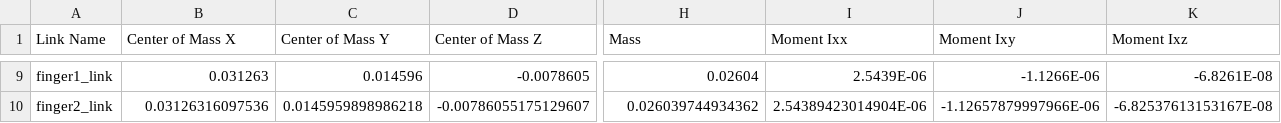
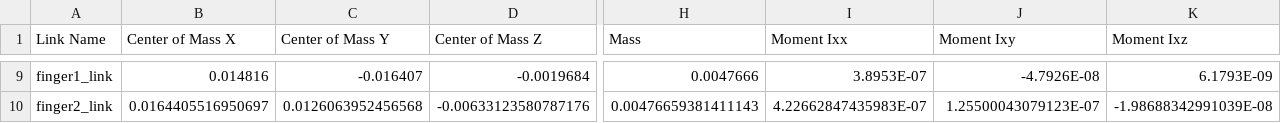
Before and after one commit to KiranGunathilaka/robotic_manipulator_simulation, a CSV file: src/gp7_robot/urdf/gp7_robot.csv, drawn as a sheet; only a part is shown, gaps mark what is left out; the diff covers the shown part only; the diff names each change by its address in the sheet, - before the commit and + after, or states it on an @@ line.

```diff
--- a/src/gp7_robot/urdf/gp7_robot.csv
+++ b/src/gp7_robot/urdf/gp7_robot.csv
-B9 (Center of Mass X): 0.031263
+B9 (Center of Mass X): 0.014816
-C9 (Center of Mass Y): 0.014596
+C9 (Center of Mass Y): -0.016407
-D9 (Center of Mass Z): -0.0078605
+D9 (Center of Mass Z): -0.0019684
-H9 (Mass): 0.02604
+H9 (Mass): 0.0047666
-I9 (Moment Ixx): 2.5439E-06
+I9 (Moment Ixx): 3.8953E-07
-J9 (Moment Ixy): -1.1266E-06
+J9 (Moment Ixy): -4.7926E-08
-K9 (Moment Ixz): -6.8261E-08
+K9 (Moment Ixz): 6.1793E-09
-B10 (Center of Mass X): 0.03126316097536
+B10 (Center of Mass X): 0.0164405516950697
-C10 (Center of Mass Y): 0.0145959898986218
+C10 (Center of Mass Y): 0.0126063952456568
-D10 (Center of Mass Z): -0.00786055175129607
+D10 (Center of Mass Z): -0.00633123580787176
-H10 (Mass): 0.026039744934362
+H10 (Mass): 0.00476659381411143
-I10 (Moment Ixx): 2.54389423014904E-06
+I10 (Moment Ixx): 4.22662847435983E-07
-J10 (Moment Ixy): -1.12657879997966E-06
+J10 (Moment Ixy): 1.25500043079123E-07
-K10 (Moment Ixz): -6.82537613153167E-08
+K10 (Moment Ixz): -1.98688342991039E-08
```
Also changed, not shown: 113 edited cells elsewhere in this file, 27 other files.
